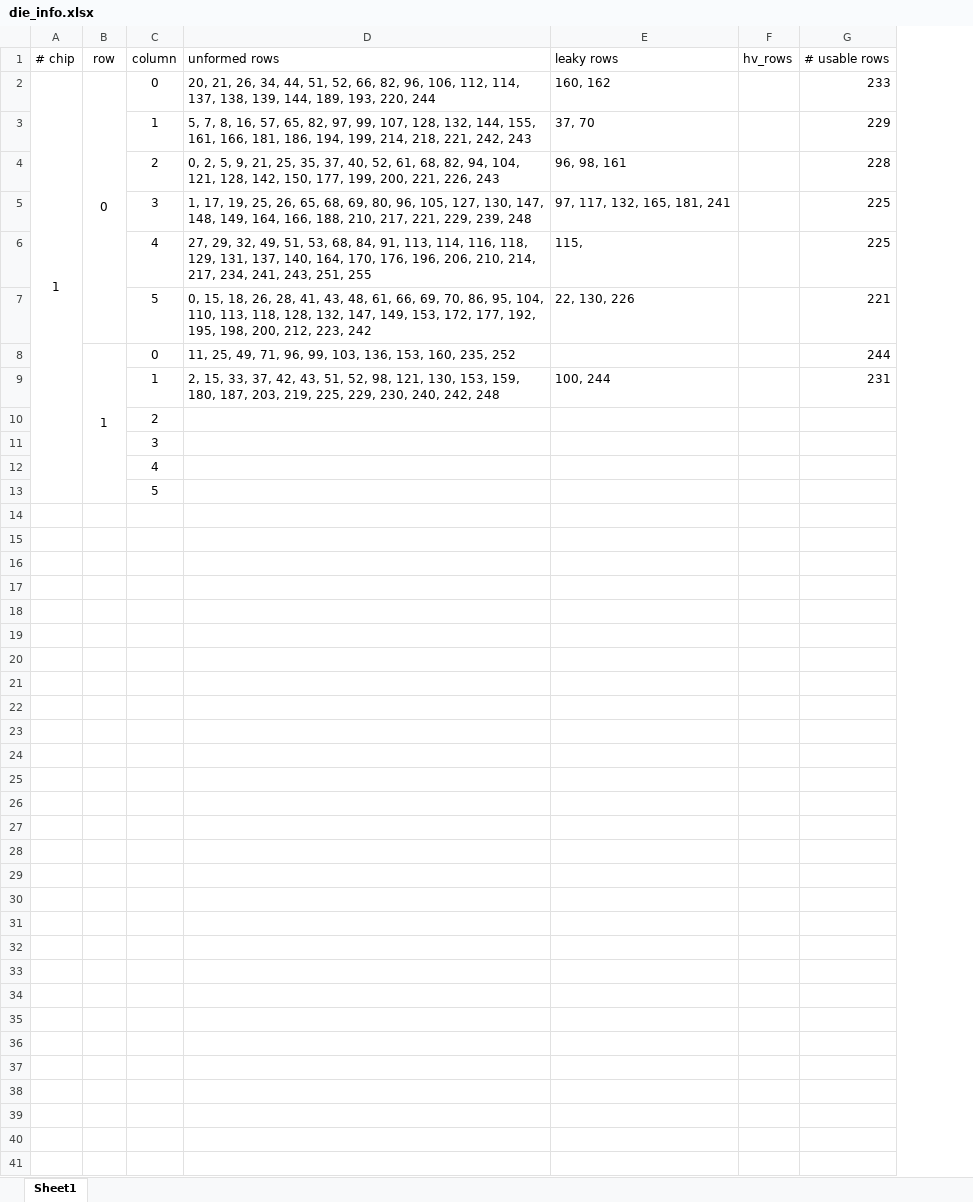
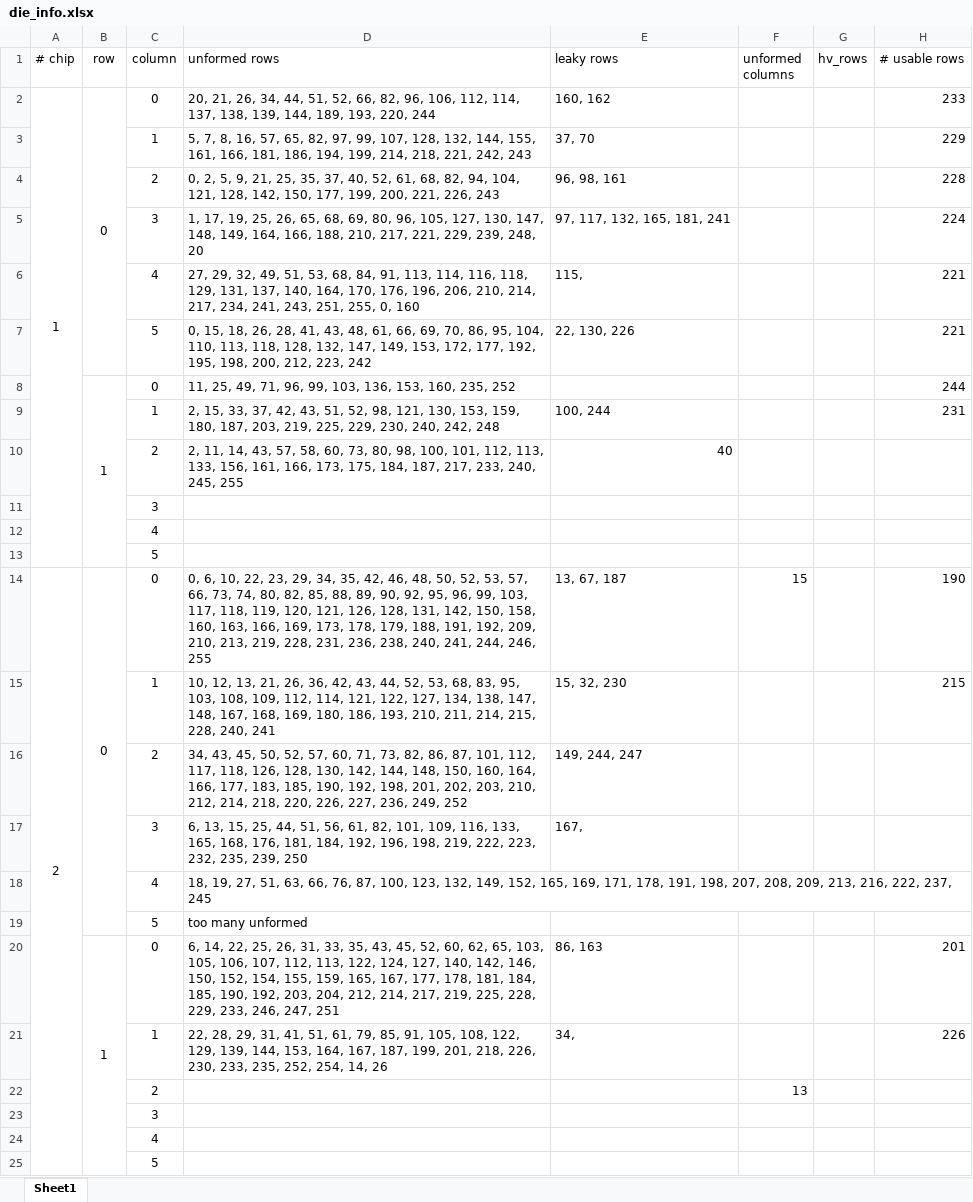
Before and after one commit to weierwan/Neurram_48core, an Excel workbook: die_info.xlsx, sheet Sheet1, drawn as a sheet; values as stored, in another font and other column widths than the file's, no borders; removed rows and columns are numbered as before the commit, all else as after; the diff names each change by its address in the sheet, - before the commit and + after, or states it on an @@ line.

```diff
--- a/die_info.xlsx (sheet Sheet1)
+++ b/die_info.xlsx (sheet Sheet1)
+column F (unformed columns), row 22: 13
-A2:A13 merged
+A2:A13 merged
-D5 (unformed rows): …229, 239, 248
+D5 (unformed rows): …229, 239, 248, 20
-H5 (# usable rows): 225
+H5 (# usable rows): 224
-D6 (unformed rows): …243, 251, 255
+D6 (unformed rows): …243, 251, 255, 0, 160
-H6 (# usable rows): 225
+H6 (# usable rows): 221
-B8:B13 merged
+B8:B13 merged
+row 10:  |  | 2 | 2, 11, 14, 43, 57, 58, 60, 73, 80, 98, 100, 101, 112, 113, 133, 156, 161, 166, 173, 175, 184, 187, 217, 233, 240, 245, 255 | 40
+row 11:  |  | 3
+row 12:  |  | 4
+row 13:  |  | 5
+row 14: 2 | 0 | 0 | 0, 6, 10, 22, 23, 29, 34, 35, 42, 46, 48, 50, 52, 53, 57, 66, 73, 74, 80, 82, 85, 88, 89, 90, 92, 95, 96, 99, 103, 117, 118, 119, 120, 121, 126, 128, 131, 142, 150, 158, 160, 163, 166, 169, 173, 178, 179, 188, 191, 192, 209, 210, 213, 219, 228, 231, 236, 238, 240, 241, 244, 246, 255 | 13, 67, 187 | 15 |  | 190
+row 15:  |  | 1 | 10, 12, 13, 21, 26, 36, 42, 43, 44, 52, 53, 68, 83, 95, 103, 108, 109, 112, 114, 121, 122, 127, 134, 138, 147, 148, 167, 168, 169, 180, 186, 193, 210, 211, 214, 215, 228, 240, 241 | 15, 32, 230 |  |  | 215
+row 16:  |  | 2 | 34, 43, 45, 50, 52, 57, 60, 71, 73, 82, 86, 87, 101, 112, 117, 118, 126, 128, 130, 142, 144, 148, 150, 160, 164, 166, 177, 183, 185, 190, 192, 198, 201, 202, 203, 210, 212, 214, 218, 220, 226, 227, 236, 249, 252 | 149, 244, 247
+row 17:  |  | 3 | 6, 13, 15, 25, 44, 51, 56, 61, 82, 101, 109, 116, 133, 165, 168, 176, 181, 184, 192, 196, 198, 219, 222, 223, 232, 235, 239, 250 | 167,
+row 18:  |  | 4 | 18, 19, 27, 51, 63, 66, 76, 87, 100, 123, 132, 149, 152, 165, 169, 171, 178, 191, 198, 207, 208, 209, 213, 216, 222, 237, 245
+row 19:  |  | 5 | too many unformed
+row 20:  | 1 | 0 | 6, 14, 22, 25, 26, 31, 33, 35, 43, 45, 52, 60, 62, 65, 103, 105, 106, 107, 112, 113, 122, 124, 127, 140, 142, 146, 150, 152, 154, 155, 159, 165, 167, 177, 178, 181, 184, 185, 190, 192, 203, 204, 212, 214, 217, 219, 225, 228, 229, 233, 246, 247, 251 | 86, 163 |  |  | 201
+row 21:  |  | 1 | 22, 28, 29, 31, 41, 51, 61, 79, 85, 91, 105, 108, 122, 129, 139, 144, 153, 164, 167, 187, 199, 201, 218, 226, 230, 233, 235, 252, 254, 14, 26 | 34, |  |  | 226
```
Also changed, not shown: 8 other files.
